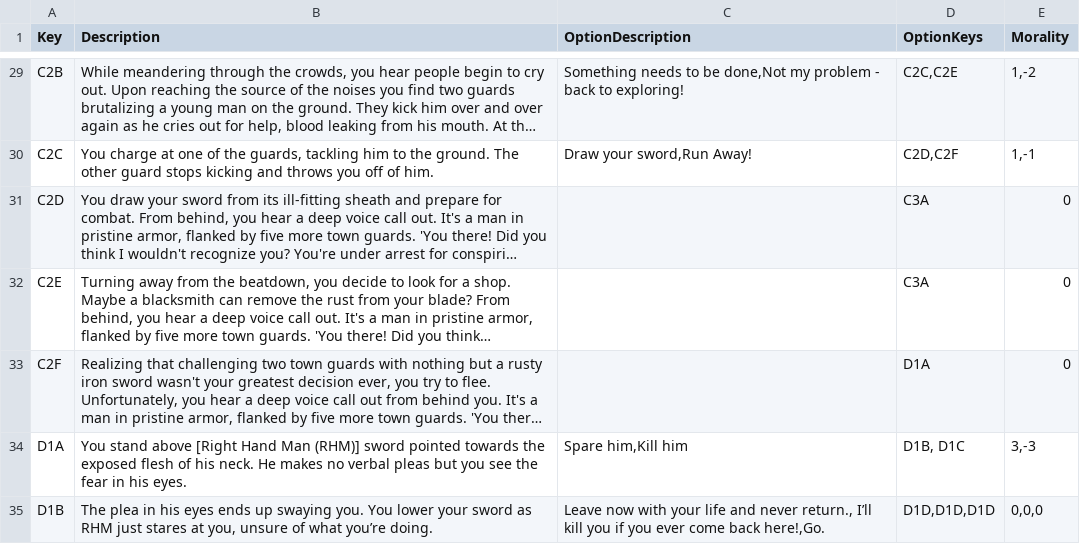
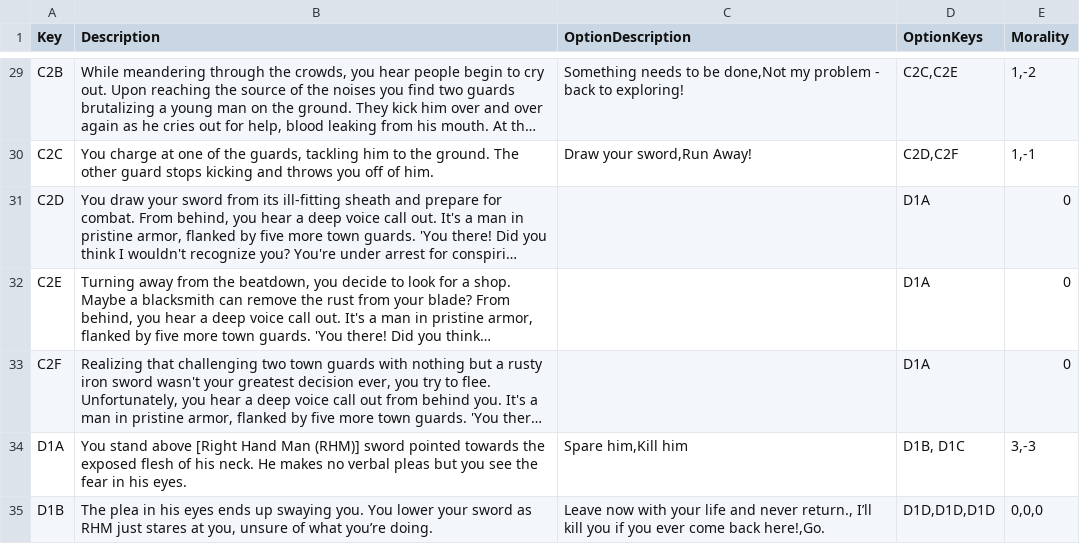
Before and after one commit to kevinkarnani/Decisions-Of-The-Damned, a CSV file: Labwork/Project/TBD TBG/CSV-GameChoice.csv, drawn as a sheet; only a part is shown, gaps mark what is left out; long unchanged cells end in …; the diff names each change by its address in the sheet, - before the commit and + after, or states it on an @@ line.

Commit message:
Change CSV and create actual Game Loop, not complete

```diff
--- a/Labwork/Project/TBD TBG/CSV-GameChoice.csv
+++ b/Labwork/Project/TBD TBG/CSV-GameChoice.csv
-D31:D32 (OptionKeys): C3A
+D31:D32 (OptionKeys): D1A
```
Also changed, not shown: 3 other files.
